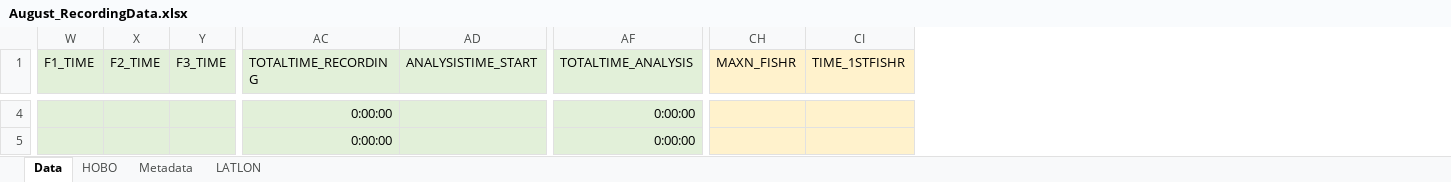
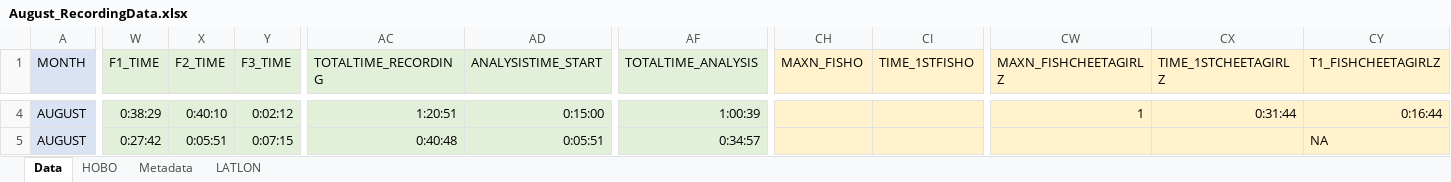
Before and after one commit to swulfing/TanakekeProject, an Excel workbook: URUVS/Datasheets/URUV/08.2024/August_RecordingData.xlsx, sheet Data, drawn as a sheet; only a part is shown, gaps mark what is left out; values as stored, in another font and other column widths than the file's, no borders; removed rows and columns are numbered as before the commit, all else as after; the diff covers the shown part only; the diff names each change by its address in the sheet, - before the commit and + after, or states it on an @@ line.

Commit message:
AugustFinish

```diff
--- a/URUVS/Datasheets/URUV/08.2024/August_RecordingData.xlsx (sheet Data)
+++ b/URUVS/Datasheets/URUV/08.2024/August_RecordingData.xlsx (sheet Data)
@@ column A (MONTH) unhidden, rows 4-5: AUGUST | AUGUST @@
-column CH (MAXN_FISHR), empty
-column CI (TIME_1STFISHR), empty
+column CH (MAXN_FISHO), empty
+column CI (TIME_1STFISHO), empty
+column CW (MAXN_FISHCHEETAGIRLZ), row 4: 1
+column CX (TIME_1STCHEETAGIRLZ), row 4: 0:31:44
+column CY (T1_FISHCHEETAGIRLZ), rows 4-5: 0:16:44 | NA
-W4 (F1_TIME): (empty)
+W4 (F1_TIME): 0:38:29
-X4 (F2_TIME): (empty)
+X4 (F2_TIME): 0:40:10
-Y4 (F3_TIME): (empty)
+Y4 (F3_TIME): 0:02:12
-AC4 (TOTALTIME_RECORDING): 0:00:00
+AC4 (TOTALTIME_RECORDING): 1:20:51
-AD4 (ANALYSISTIME_START): (empty)
+AD4 (ANALYSISTIME_START): 0:15:00
-AF4 (TOTALTIME_ANALYSIS): 0:00:00
+AF4 (TOTALTIME_ANALYSIS): 1:00:39
-W5 (F1_TIME): (empty)
+W5 (F1_TIME): 0:27:42
-X5 (F2_TIME): (empty)
+X5 (F2_TIME): 0:05:51
-Y5 (F3_TIME): (empty)
+Y5 (F3_TIME): 0:07:15
-AC5 (TOTALTIME_RECORDING): 0:00:00
+AC5 (TOTALTIME_RECORDING): 0:40:48
-AD5 (ANALYSISTIME_START): (empty)
+AD5 (ANALYSISTIME_START): 0:05:51
-AF5 (TOTALTIME_ANALYSIS): 0:00:00
+AF5 (TOTALTIME_ANALYSIS): 0:34:57
```
Also changed, not shown: 176 edited cells elsewhere in this sheet, formulas that keep their value, 3 other files.
